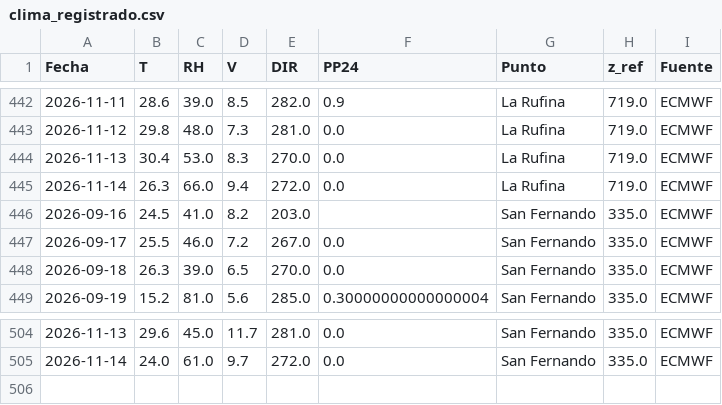
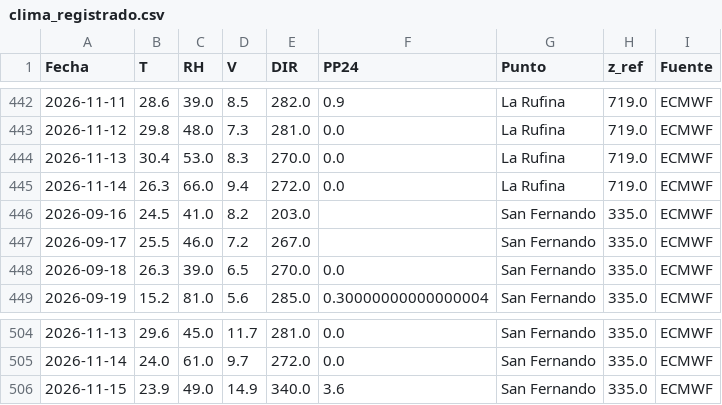
Before and after one commit to robleiva/BotonRojoTE, a CSV file: historico/clima_registrado.csv, drawn as a sheet; only a part is shown, gaps mark what is left out.

```diff
--- a/historico/clima_registrado.csv
+++ b/historico/clima_registrado.csv
@@ -446,3 +446,3 @@ Fecha,T,RH,V,DIR,PP24,Punto,z_ref,Fuente
 2026-09-16,24.5,41.0,8.2,203.0,,San Fernando,335.0,ECMWF
-2026-09-17,25.5,46.0,7.2,267.0,0.0,San Fernando,335.0,ECMWF
+2026-09-17,25.5,46.0,7.2,267.0,,San Fernando,335.0,ECMWF
 2026-09-18,26.3,39.0,6.5,270.0,0.0,San Fernando,335.0,ECMWF
@@ -505 +505,2 @@ Fecha,T,RH,V,DIR,PP24,Punto,z_ref,Fuente
 2026-11-14,24.0,61.0,9.7,272.0,0.0,San Fernando,335.0,ECMWF
+2026-11-15,23.9,49.0,14.9,340.0,3.6,San Fernando,335.0,ECMWF
```
Also changed, not shown: historico/clima_pronostico.csv, historico/estado_ffmc.csv, 3 other files.
